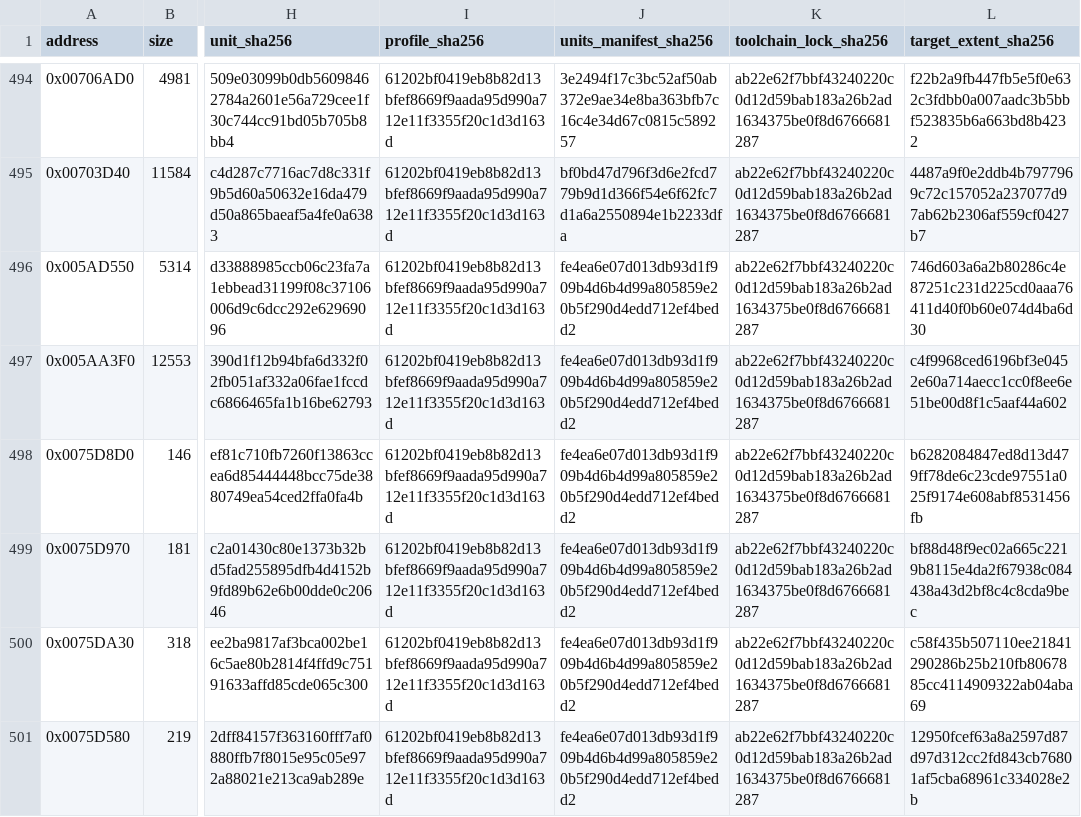
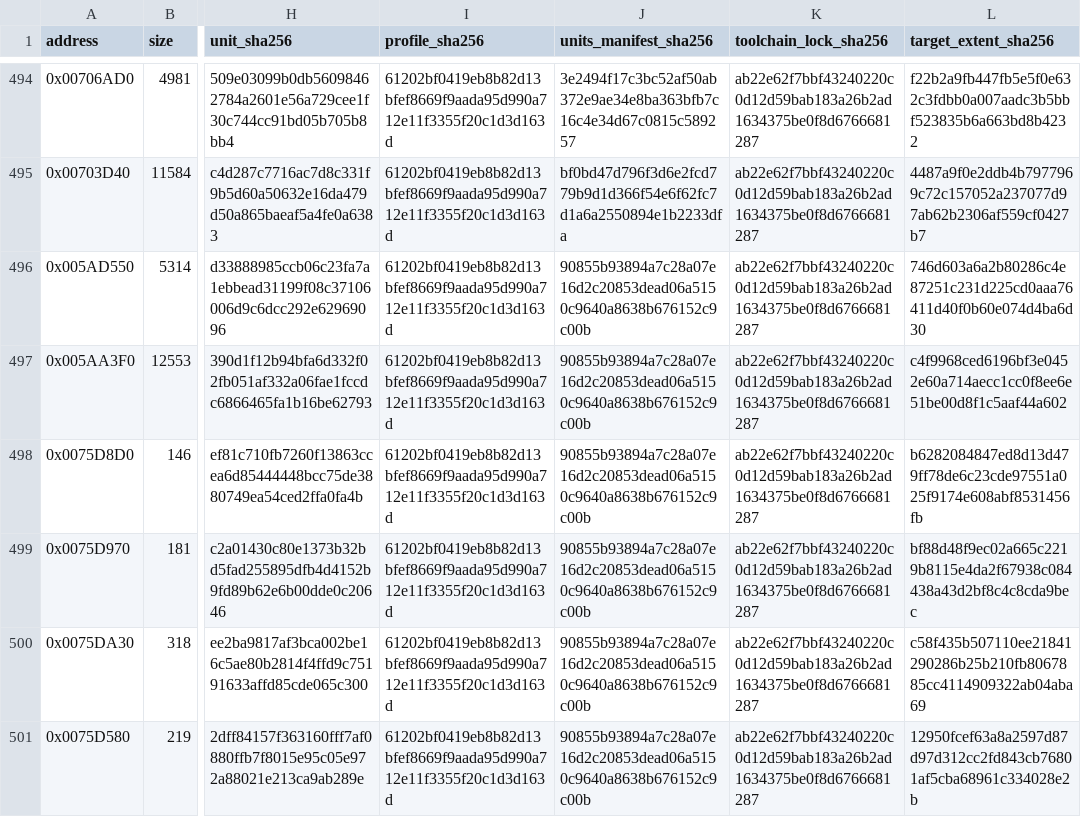
Before and after one commit to N0zoM1z0/Eternal-Fighter-Zero, a CSV file: config/matches.csv, drawn as a sheet; only a part is shown, gaps mark what is left out; the diff covers the shown part only; the diff names each change by its address in the sheet, - before the commit and + after, or states it on an @@ line.

```diff
--- a/config/matches.csv
+++ b/config/matches.csv
-J496:J501 (units_manifest_sha256): fe4ea6e07d013db93d1f909b4d6b4d99a805859e20b5f290d4edd712ef4bedd2
+J496:J501 (units_manifest_sha256): 90855b93894a7c28a07e16d2c20853dead06a5150c9640a8638b676152c9c00b
```
Also changed, not shown: 26 edited cells elsewhere in this file, 16 other files.
